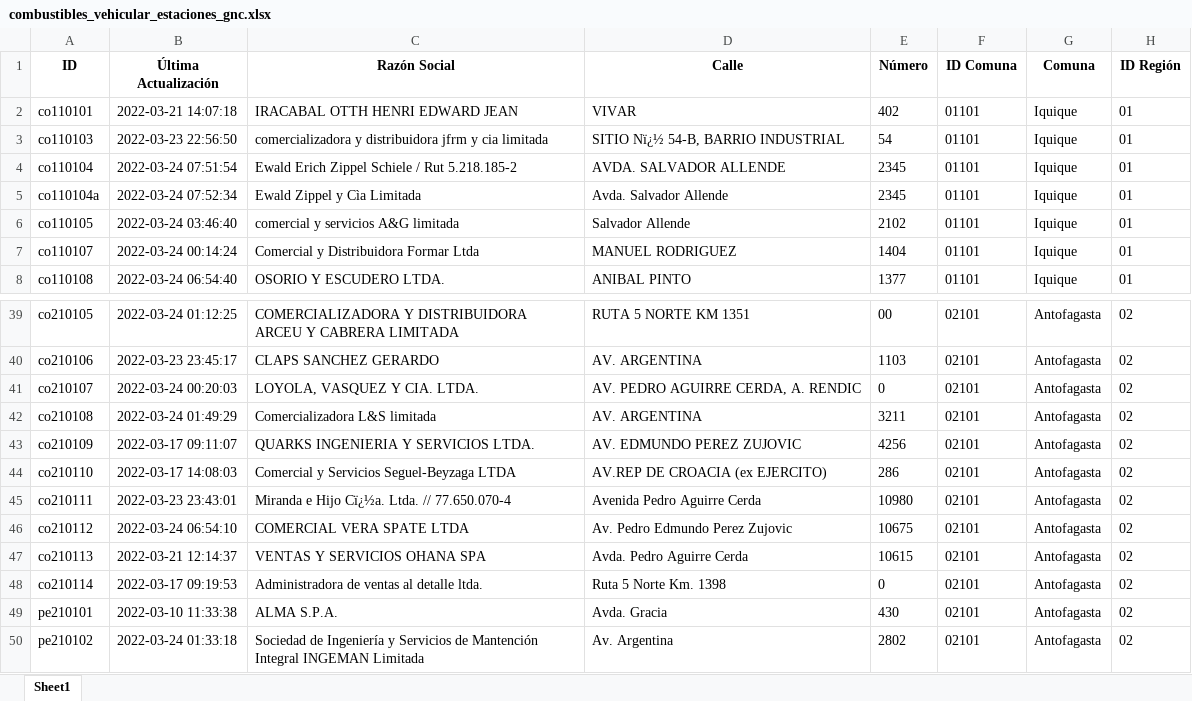
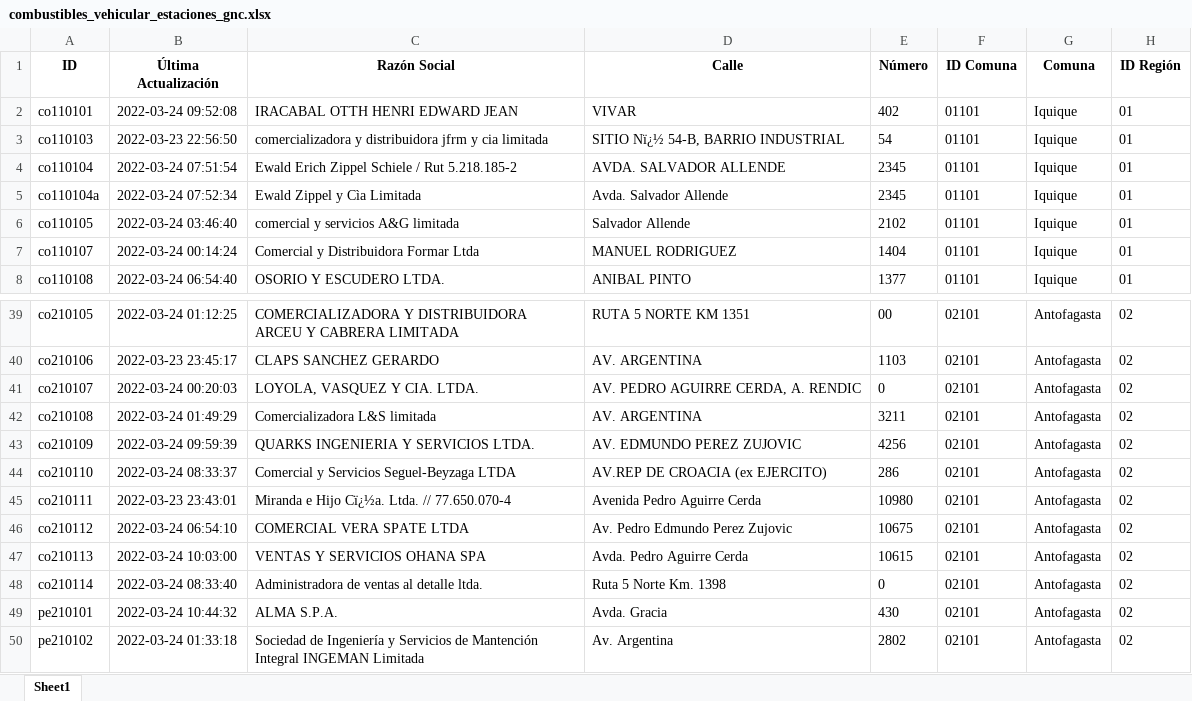
Before and after one commit to Sud-Austral/data_energia, an Excel workbook: combustibles_vehicular_estaciones_gnc.xlsx, sheet Sheet1, drawn as a sheet; only a part is shown, gaps mark what is left out; values as stored, in another font and other column widths than the file's, no borders; the diff covers the shown part only; the diff names each change by its address in the sheet, - before the commit and + after, or states it on an @@ line.

```diff
--- a/combustibles_vehicular_estaciones_gnc.xlsx (sheet Sheet1)
+++ b/combustibles_vehicular_estaciones_gnc.xlsx (sheet Sheet1)
-B2 (Última Actualización): 2022-03-21 14:07:18
+B2 (Última Actualización): 2022-03-24 09:52:08
-B43 (Última Actualización): 2022-03-17 09:11:07
+B43 (Última Actualización): 2022-03-24 09:59:39
-B44 (Última Actualización): 2022-03-17 14:08:03
+B44 (Última Actualización): 2022-03-24 08:33:37
-B47 (Última Actualización): 2022-03-21 12:14:37
+B47 (Última Actualización): 2022-03-24 10:03:00
-B48 (Última Actualización): 2022-03-17 09:19:53
+B48 (Última Actualización): 2022-03-24 08:33:40
-B49 (Última Actualización): 2022-03-10 11:33:38
+B49 (Última Actualización): 2022-03-24 10:44:32
```
Also changed, not shown: 15 edited cells elsewhere in this sheet, balance-de-energia_v1_balance-nacional_consumo-final.xlsx, calefaccion-en-linea_v1_kerosene.xlsx, 19 other files.
